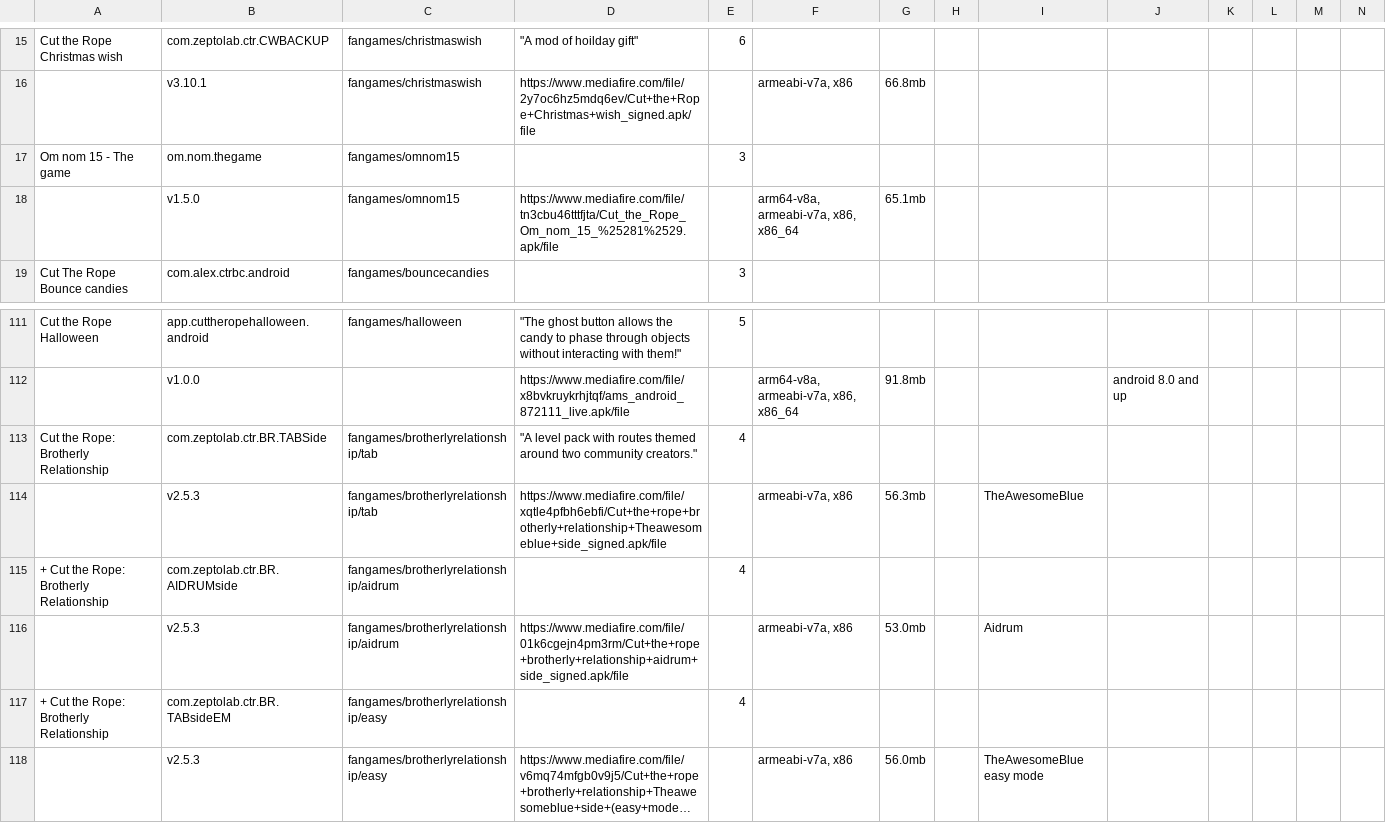
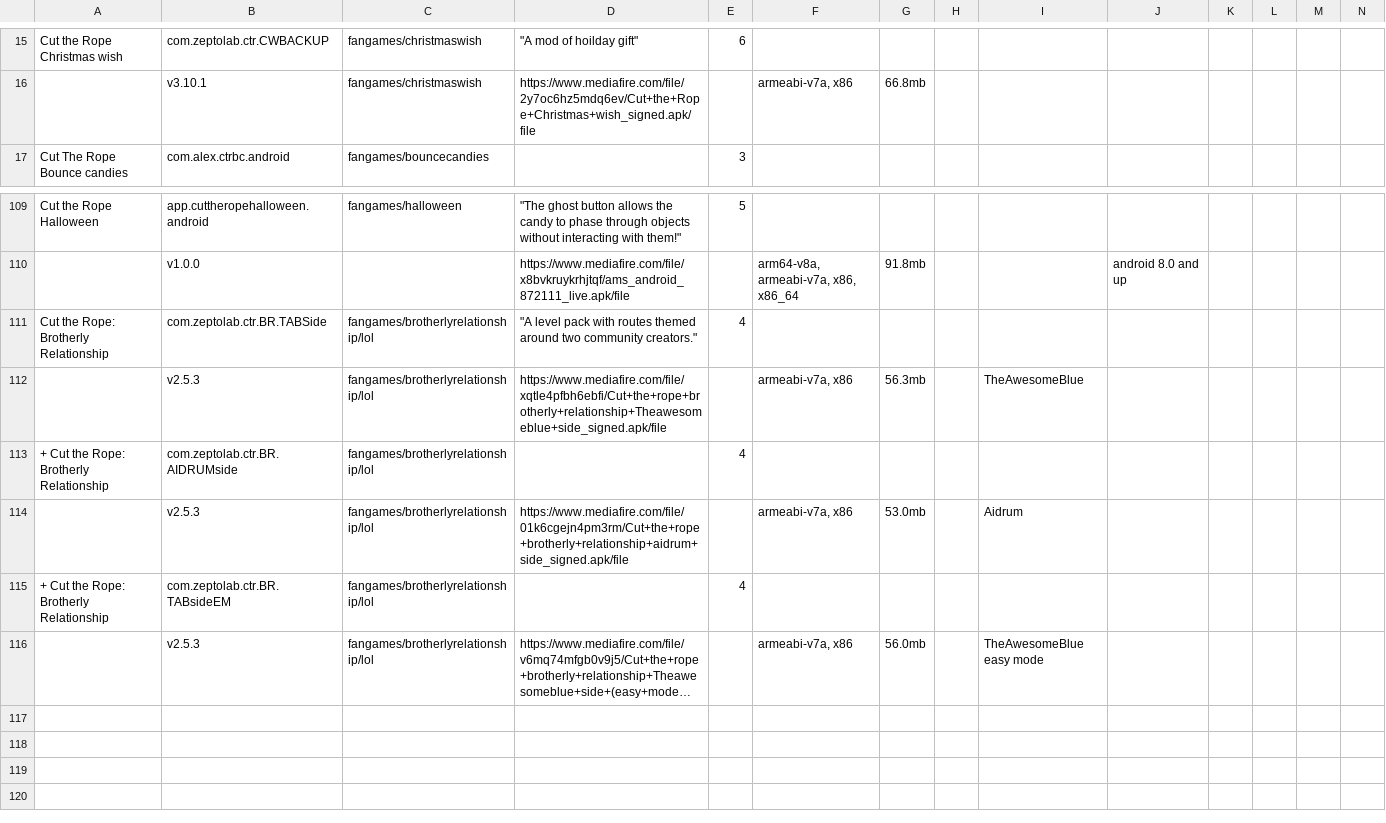
Before and after one commit to sogful/candies.monster, a CSV file: assets/static/data/versions/fangames/android.csv, drawn as a sheet; only a part is shown, gaps mark what is left out; long unchanged cells end in …; removed rows and columns are numbered as before the commit, all else as after; rows hold the shown columns only; the diff names each change by its address in the sheet, - before the commit and + after, or states it on an @@ line.

Commit message:
[TAKEN DOWN BY CUT THE ROPE HOME LIMITED]

```diff
--- a/assets/static/data/versions/fangames/android.csv
+++ b/assets/static/data/versions/fangames/android.csv
-row 17: Om nom 15 - The game | om.nom.thegame | fangames/omnom15 |  | 3
-row 18:  | v1.5.0 | fangames/omnom15 | https://www.mediafire.com/file/tn3cbu46tttfjta/Cut_the_Rope_Om_nom_15_%25281%2529.apk/file |  | arm64-v8a, armeabi-v7a, x86, x86_64 | 65.1mb
-C111:C112: fangames/brotherlyrelationship/tab
+C111:C112: fangames/brotherlyrelationship/lol
-C113:C114: fangames/brotherlyrelationship/aidrum
+C113:C114: fangames/brotherlyrelationship/lol
-C115:C116: fangames/brotherlyrelationship/easy
+C115:C116: fangames/brotherlyrelationship/lol
```
Also changed, not shown: 4 other files.
